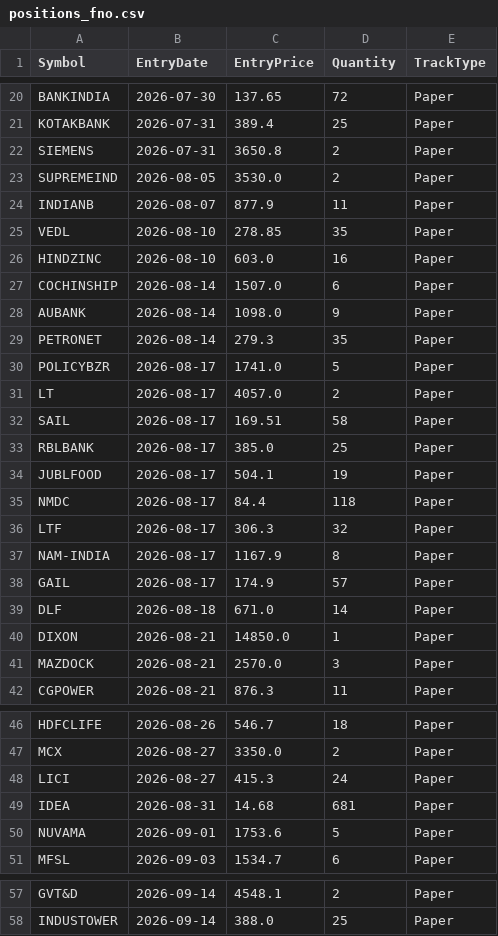
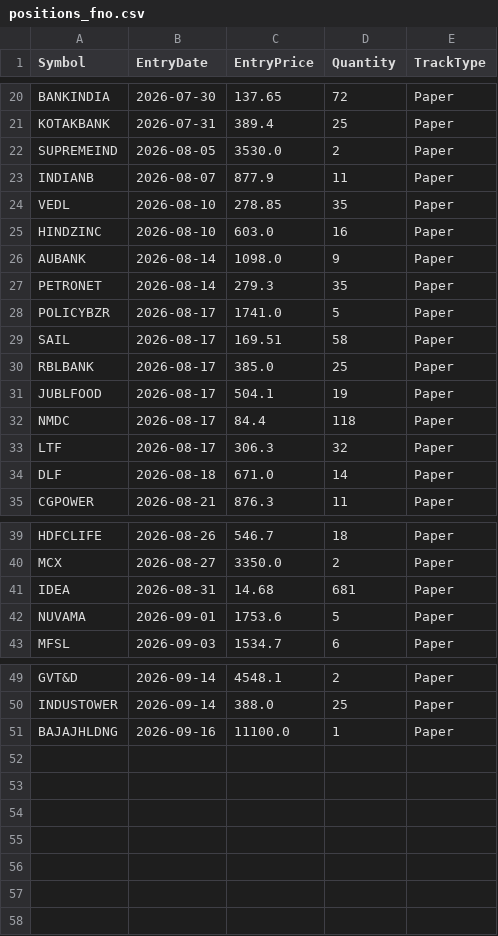
Before and after one commit to finnyrajmann/nse-fno-trend, a CSV file: data/positions_fno.csv, drawn as a sheet; only a part is shown, gaps mark what is left out; removed rows and columns are numbered as before the commit, all else as after; the diff names each change by its address in the sheet, - before the commit and + after, or states it on an @@ line.

Commit message:
Auto-update — 2026-09-16

```diff
--- a/data/positions_fno.csv
+++ b/data/positions_fno.csv
-row 22: SIEMENS | 2026-07-31 | 3650.8 | 2 | Paper
-row 27: COCHINSHIP | 2026-08-14 | 1507.0 | 6 | Paper
-row 31: LT | 2026-08-17 | 4057.0 | 2 | Paper
-row 37: NAM-INDIA | 2026-08-17 | 1167.9 | 8 | Paper
-row 38: GAIL | 2026-08-17 | 174.9 | 57 | Paper
-row 40: DIXON | 2026-08-21 | 14850.0 | 1 | Paper
-row 41: MAZDOCK | 2026-08-21 | 2570.0 | 3 | Paper
-row 48: LICI | 2026-08-27 | 415.3 | 24 | Paper
+row 51: BAJAJHLDNG | 2026-09-16 | 11100.0 | 1 | Paper
```
